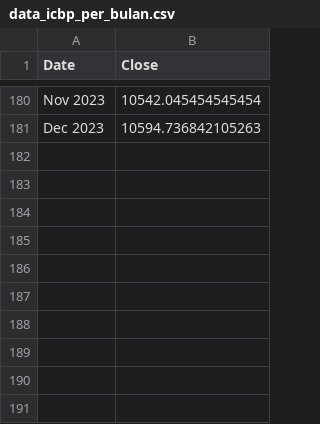
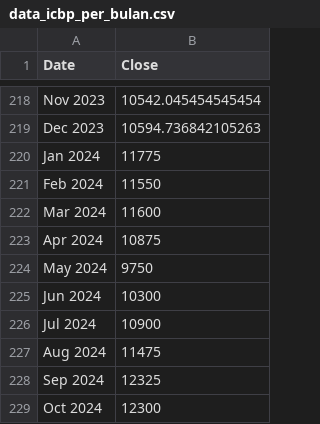
Before and after one commit to StockPredBangkit22024/MachineLearning, a CSV file: Dataset/20 Stocks Dataset/Monthly Dataset/data_icbp_per_bulan.csv, drawn as a sheet; only a part is shown, gaps mark what is left out; the diff covers the shown part only.

```diff
--- a/Dataset/20 Stocks Dataset/Monthly Dataset/data_icbp_per_bulan.csv
+++ b/Dataset/20 Stocks Dataset/Monthly Dataset/data_icbp_per_bulan.csv
@@ -181 +219,11 @@ Nov 2023,10542.045454545454
 Dec 2023,10594.736842105263
+Jan 2024,11775
+Feb 2024,11550
+Mar 2024,11600
+Apr 2024,10875
+May 2024,9750
+Jun 2024,10300
+Jul 2024,10900
+Aug 2024,11475
+Sep 2024,12325
+Oct 2024,12300
```
Also changed, not shown: 38 added rows elsewhere in this file, Dataset/20 Stocks Dataset/Monthly Dataset/data_ctra_per_bulan.csv, Dataset/20 Stocks Dataset/Monthly Dataset/data_epmt_per_bulan.csv, 22 other files.
